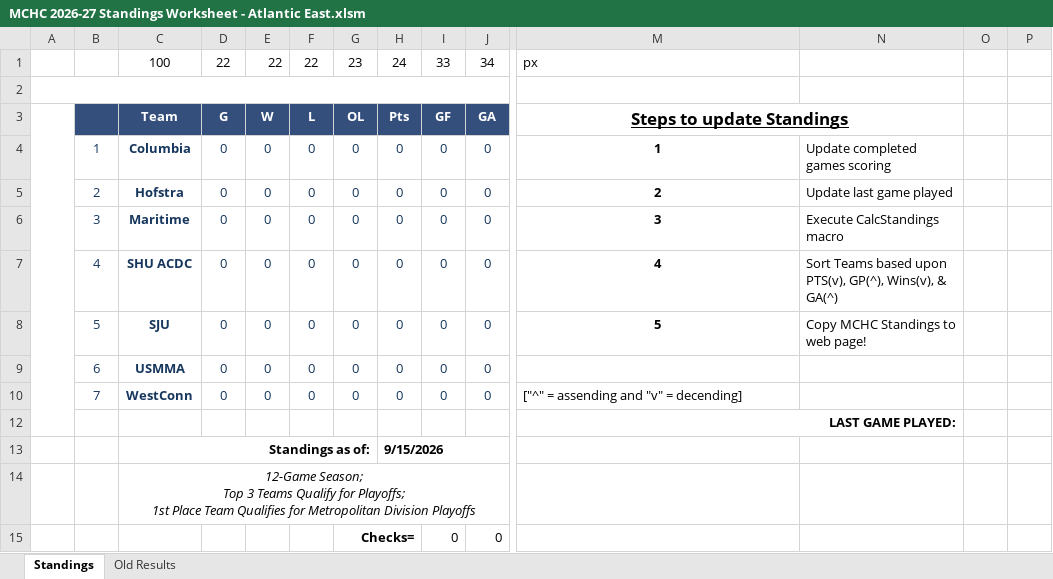
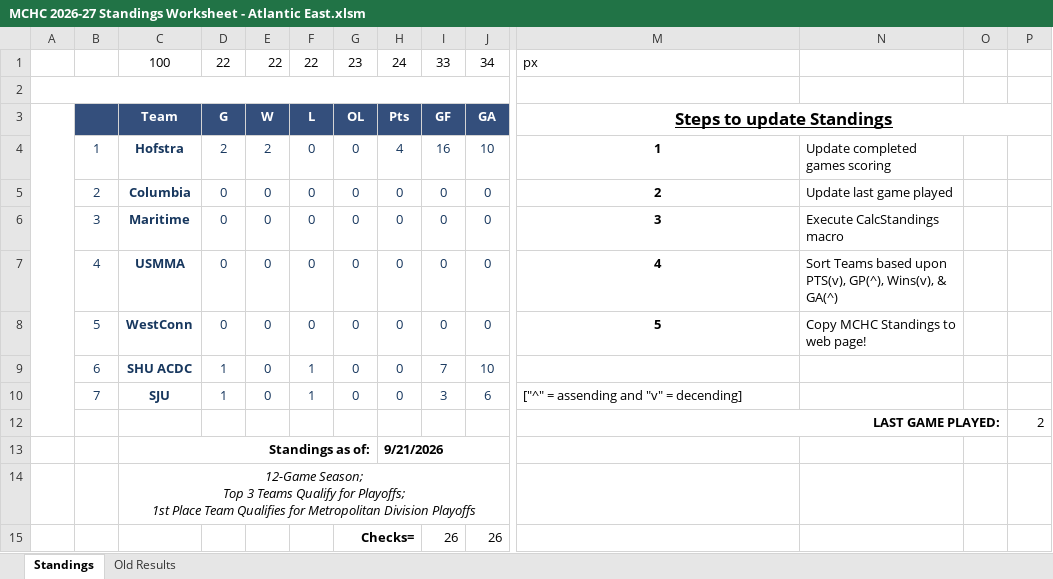
Before and after one commit to michael-m-casserly/methockey, an Excel workbook: DataFiles/MCHC 2026-27 Standings Worksheet - Atlantic East.xlsm, sheet Standings, drawn as a sheet; only a part is shown, gaps mark what is left out; values as stored, in another font and other column widths than the file's, no borders; charts and pictures not drawn; removed rows and columns are numbered as before the commit, all else as after; rows hold the shown columns only; the diff names each change by its address in the sheet, - before the commit and + after, or states it on an @@ line.

```diff
--- a/DataFiles/MCHC 2026-27 Standings Worksheet - Atlantic East.xlsm (sheet Standings)
+++ b/DataFiles/MCHC 2026-27 Standings Worksheet - Atlantic East.xlsm (sheet Standings)
-M3:N3 merged
+M3:P3 merged
+row 4:  | 1 | Hofstra | 2 | 2 | 0 | 0 | 4 | 16 | 10 | 1 | Update completed games scoring
-B5: 1
+B5: 2
-M5: 1
+M5: 2
-N5: Update completed games scoring
+N5: Update last game played
-row 5:  | 2 | Hofstra | 0 | 0 | 0 | 0 | 0 | 0 | 0 | 2 | Update last game played
-row 7:  | 4 | SHU ACDC | 0 | 0 | 0 | 0 | 0 | 0 | 0 | 4 | Sort Teams based upon PTS(v), GP(^), Wins(v), & GA(^)
-row 8:  | 5 | SJU | 0 | 0 | 0 | 0 | 0 | 0 | 0 | 5 | Copy MCHC Standings to web page!
-B7: 6
+B7: 4
-M7: (empty)
+M7: 4
-N7: (empty)
+N7: Sort Teams based upon PTS(v), GP(^), Wins(v), & GA(^)
-B8: 7
+B8: 5
-M8: ["^" = assending and "v" = decending]
+M8: 5
@@ M8 bold: off → on, alignment: left → center @@
-N8: (empty)
+N8: Copy MCHC Standings to web page!
-row 12:  |  |  |  |  |  |  |  |  |  | LAST GAME PLAYED:
+row 9:  | 6 | SHU ACDC | 1 | 0 | 1 | 0 | 0 | 7 | 10
+row 10:  | 7 | SJU | 1 | 0 | 1 | 0 | 0 | 3 | 6 | ["^" = assending and "v" = decending]
+row 12:  |  |  |  |  |  |  |  |  |  | LAST GAME PLAYED: |  |  | 2
-H13: 9/15/2026
+H13: 9/21/2026
-row 15:  |  |  |  |  |  | Checks= |  | 0 | 0
+row 15:  |  |  |  |  |  | Checks= |  | 26 | 26
```
Also changed, not shown: sheet Old Results, 7 other files.
